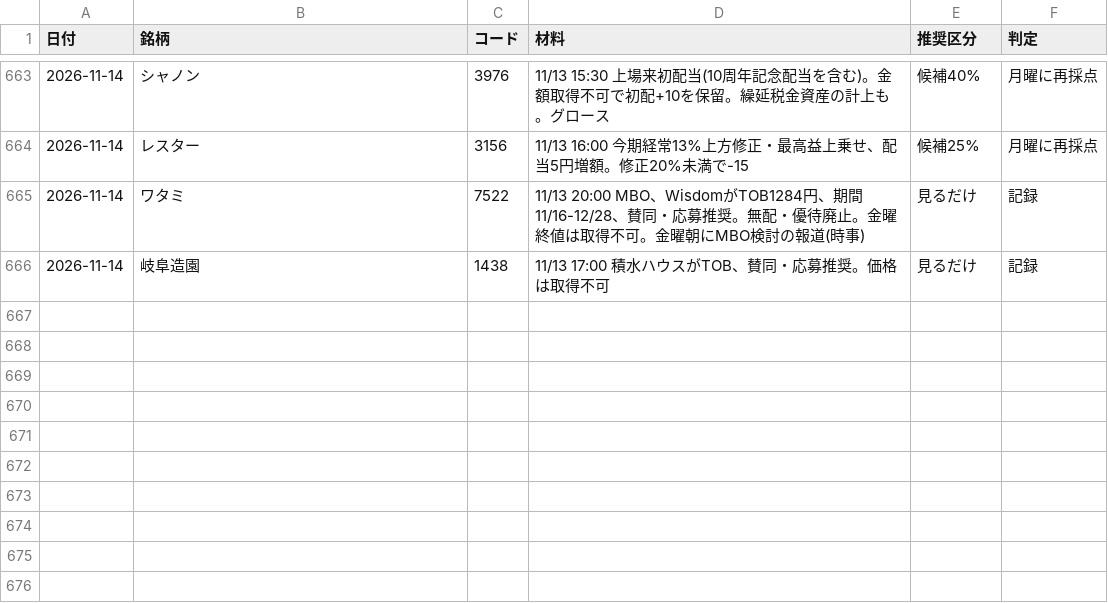
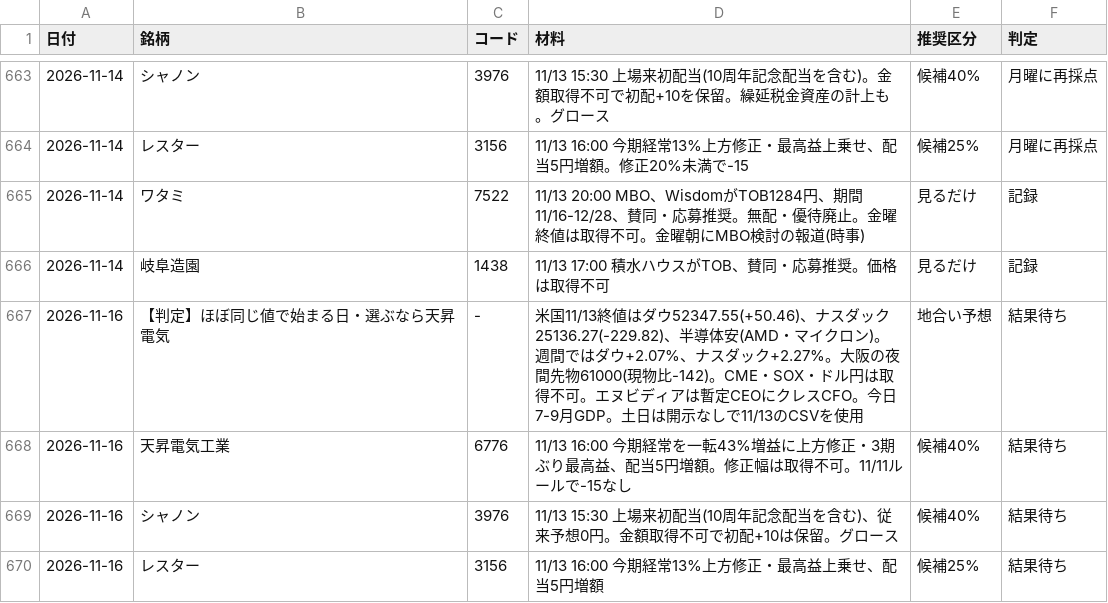
Before and after one commit to OGAKUZU/ogakuzu.github.io, a CSV file: automation/ledger/history.csv, drawn as a sheet; only a part is shown, gaps mark what is left out.

```diff
--- a/automation/ledger/history.csv
+++ b/automation/ledger/history.csv
@@ -666 +666,5 @@
 2026-11-14,岐阜造園,1438,11/13 17:00 積水ハウスがTOB、賛同・応募推奨。価格は取得不可,見るだけ,記録
+2026-11-16,【判定】ほぼ同じ値で始まる日・選ぶなら天昇電気,-,米国11/13終値はダウ52347.55(+50.46)、ナスダック25136.27(-229.82)、半導体安(AMD・マイクロン)。週間ではダウ+2.07%、ナスダック+2.27%。大阪の夜間先物61000(現物比-142)。CME・SOX・ドル円は取得不可。エヌビディアは暫定CEOにクレスCFO。今日7-9月GDP。土日は開示なしで11/13のCSVを使用,地合い予想,結果待ち
+2026-11-16,天昇電気工業,6776,11/13 16:00 今期経常を一転43%増益に上方修正・3期ぶり最高益、配当5円増額。修正幅は取得不可。11/11ルールで-15なし,候補40%,結果待ち
+2026-11-16,シャノン,3976,11/13 15:30 上場来初配当(10周年記念配当を含む)、従来予想0円。金額取得不可で初配+10は保留。グロース,候補40%,結果待ち
+2026-11-16,レスター,3156,11/13 16:00 今期経常13%上方修正・最高益上乗せ、配当5円増額,候補25%,結果待ち
```
Also changed, not shown: 1 other file.
